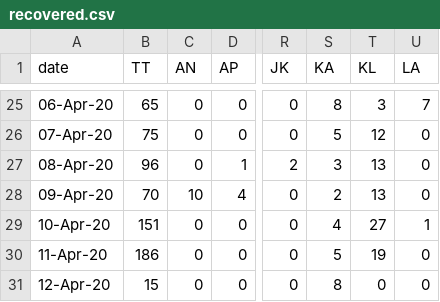
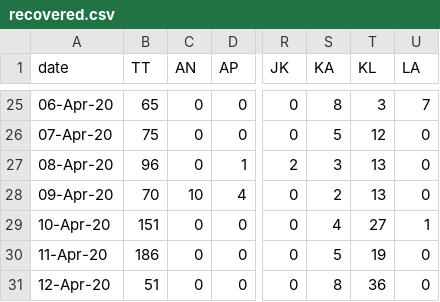
Before and after one commit to wanderingcoderr/api, a CSV file: states_daily_csv/recovered.csv, drawn as a sheet; only a part is shown, gaps mark what is left out; the diff names each change by its address in the sheet, - before the commit and + after, or states it on an @@ line.

```diff
--- a/states_daily_csv/recovered.csv
+++ b/states_daily_csv/recovered.csv
-B31 (TT): 15
+B31 (TT): 51
-T31 (KL): 0
+T31 (KL): 36
```
Also changed, not shown: states_daily_csv/confirmed.csv, 7 other files.
